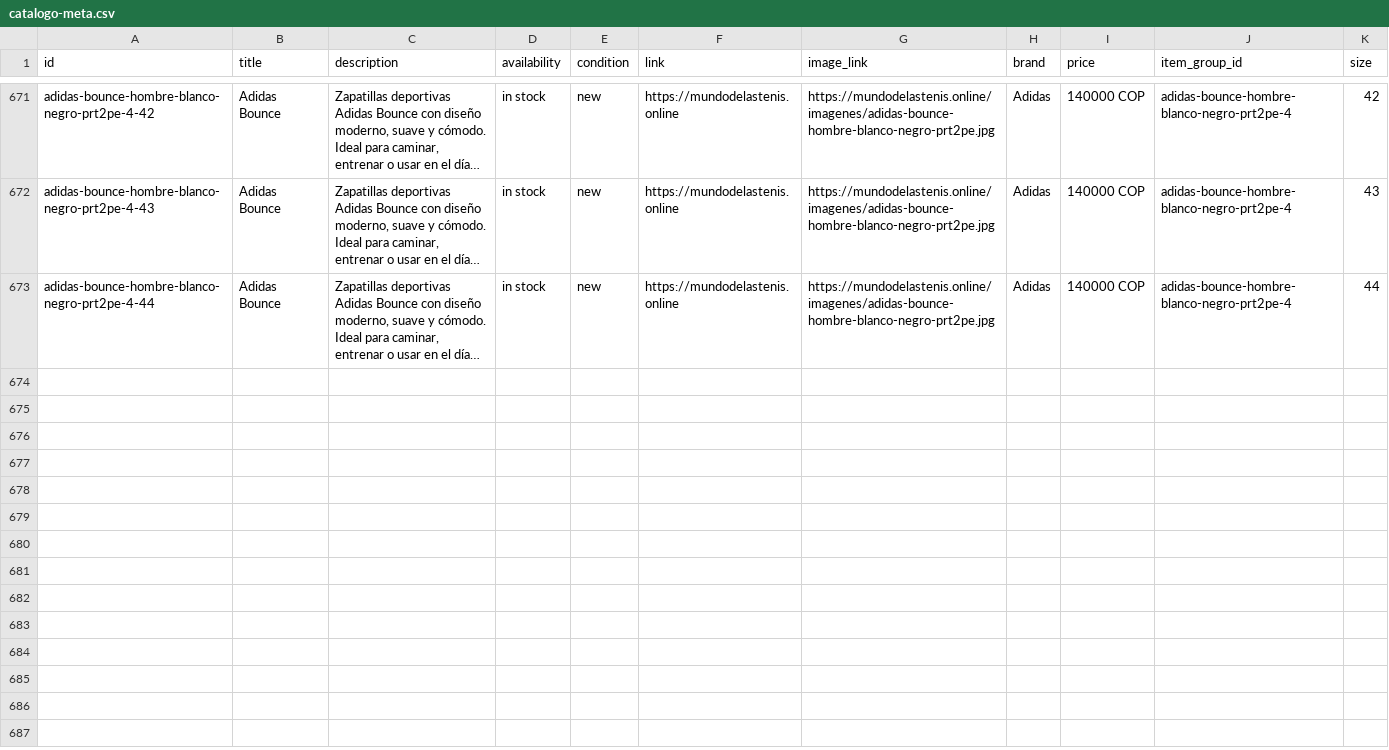
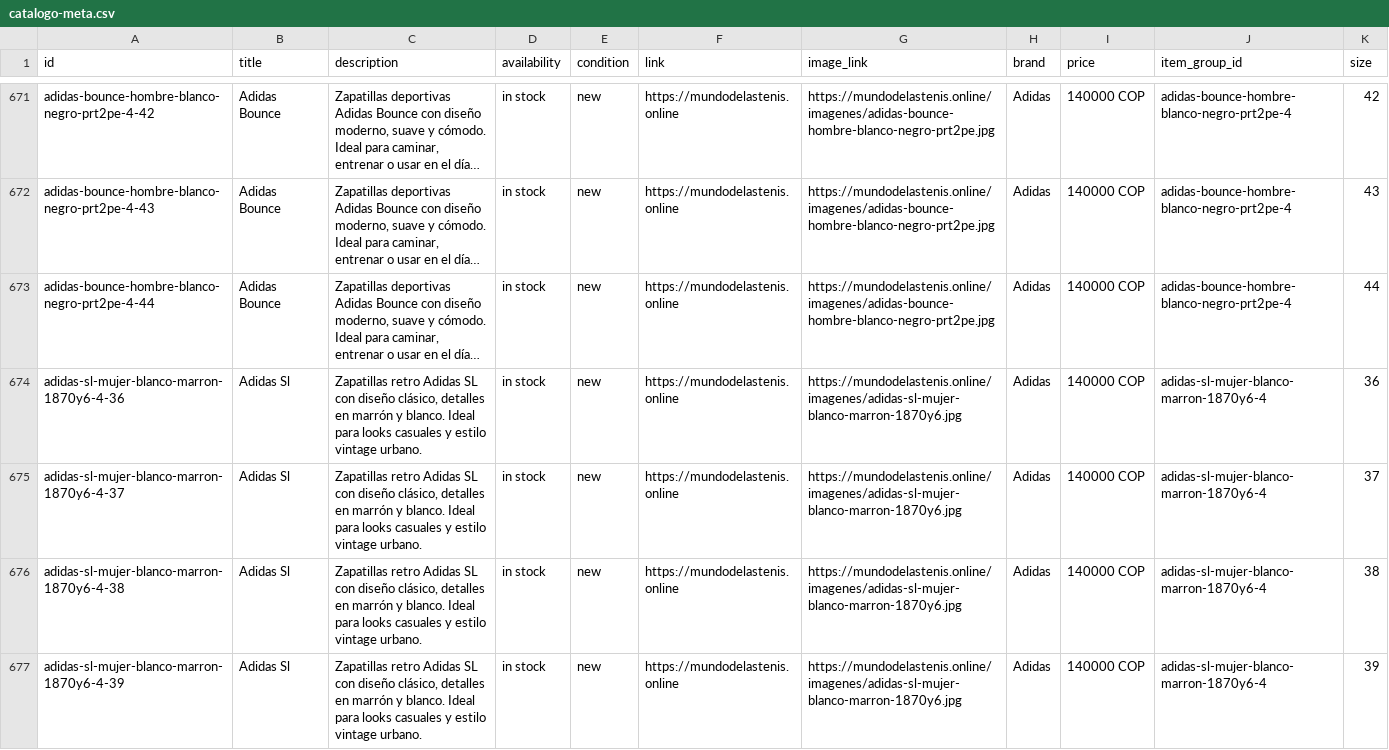
Before and after one commit to Aanticamperos/Mundo-de-las-tenis, a CSV file: catalogo-meta.csv, drawn as a sheet; only a part is shown, gaps mark what is left out; long unchanged cells end in …; the diff names each change by its address in the sheet, - before the commit and + after, or states it on an @@ line.

Commit message:
Actualizar catálogo de WhatsApp

```diff
--- a/catalogo-meta.csv
+++ b/catalogo-meta.csv
+row 674: adidas-sl-mujer-blanco-marron-1870y6-4-36 | Adidas Sl | Zapatillas retro Adidas SL con diseño clásico, detalles en marrón y blanco. Ideal para looks casuales y estilo vintage urbano. | in stock | new | https://mundodelastenis.online | https://mundodelastenis.online/imagenes/adidas-sl-mujer-blanco-marron-1870y6.jpg | Adidas | 140000 COP | adidas-sl-mujer-blanco-marron-1870y6-4 | 36
+row 675: adidas-sl-mujer-blanco-marron-1870y6-4-37 | Adidas Sl | Zapatillas retro Adidas SL con diseño clásico, detalles en marrón y blanco. Ideal para looks casuales y estilo vintage urbano. | in stock | new | https://mundodelastenis.online | https://mundodelastenis.online/imagenes/adidas-sl-mujer-blanco-marron-1870y6.jpg | Adidas | 140000 COP | adidas-sl-mujer-blanco-marron-1870y6-4 | 37
+row 676: adidas-sl-mujer-blanco-marron-1870y6-4-38 | Adidas Sl | Zapatillas retro Adidas SL con diseño clásico, detalles en marrón y blanco. Ideal para looks casuales y estilo vintage urbano. | in stock | new | https://mundodelastenis.online | https://mundodelastenis.online/imagenes/adidas-sl-mujer-blanco-marron-1870y6.jpg | Adidas | 140000 COP | adidas-sl-mujer-blanco-marron-1870y6-4 | 38
+row 677: adidas-sl-mujer-blanco-marron-1870y6-4-39 | Adidas Sl | Zapatillas retro Adidas SL con diseño clásico, detalles en marrón y blanco. Ideal para looks casuales y estilo vintage urbano. | in stock | new | https://mundodelastenis.online | https://mundodelastenis.online/imagenes/adidas-sl-mujer-blanco-marron-1870y6.jpg | Adidas | 140000 COP | adidas-sl-mujer-blanco-marron-1870y6-4 | 39
```
